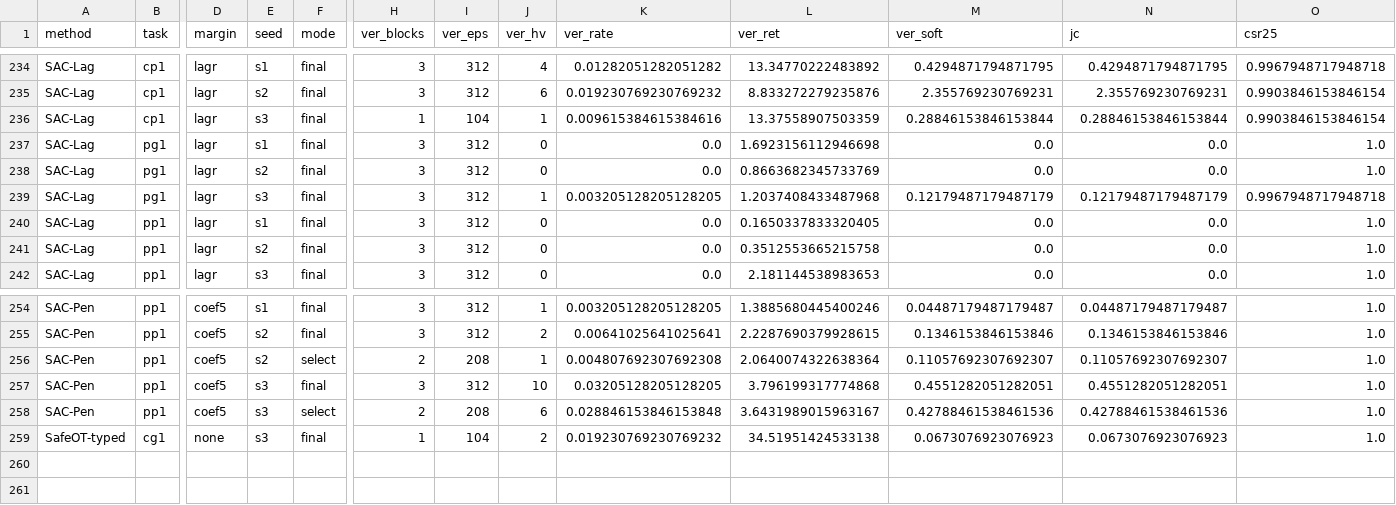
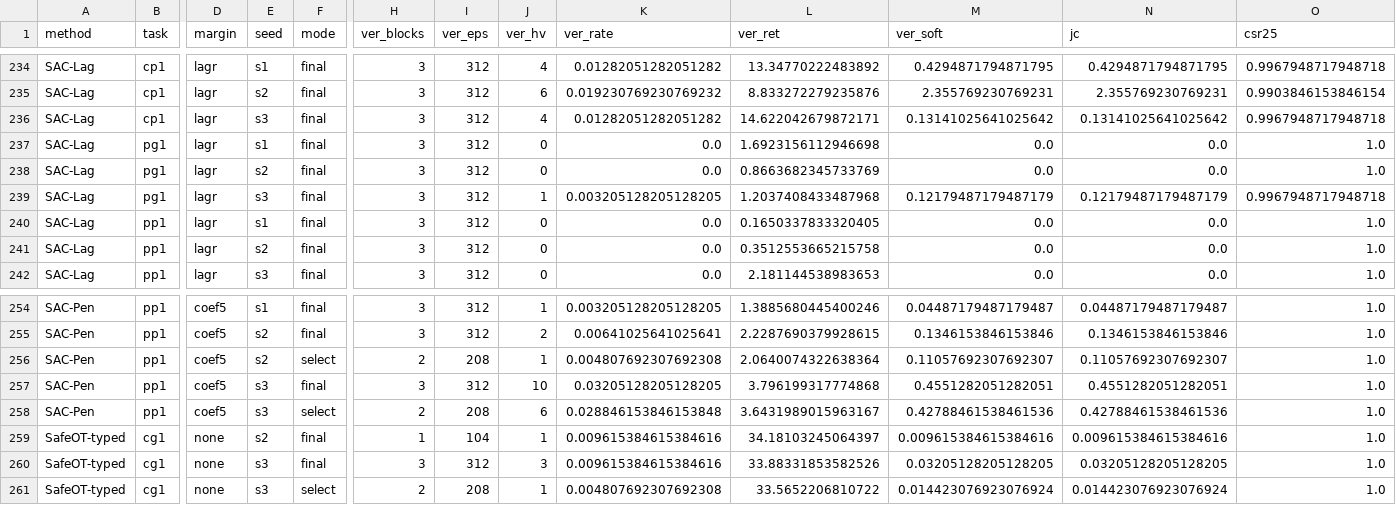
Before and after one commit to asimfish/safeot-dashboard, a CSV file: frontier_arms.csv, drawn as a sheet; only a part is shown, gaps mark what is left out; rows hold the shown columns only; the diff names each change by its address in the sheet, - before the commit and + after, or states it on an @@ line.

Commit message:
data: 2026-09-09 12:08

```diff
--- a/frontier_arms.csv
+++ b/frontier_arms.csv
-H236 (ver_blocks): 1
+H236 (ver_blocks): 3
-I236 (ver_eps): 104
+I236 (ver_eps): 312
-J236 (ver_hv): 1
+J236 (ver_hv): 4
-K236 (ver_rate): 0.009615384615384616
+K236 (ver_rate): 0.01282051282051282
-L236 (ver_ret): 13.37558907503359
+L236 (ver_ret): 14.622042679872171
-M236 (ver_soft): 0.28846153846153844
+M236 (ver_soft): 0.13141025641025642
-N236 (jc): 0.28846153846153844
+N236 (jc): 0.13141025641025642
-O236 (csr25): 0.9903846153846154
+O236 (csr25): 0.9967948717948718
-E259 (seed): s3
+E259 (seed): s2
-J259 (ver_hv): 2
+J259 (ver_hv): 1
-K259 (ver_rate): 0.019230769230769232
+K259 (ver_rate): 0.009615384615384616
-L259 (ver_ret): 34.51951424533138
+L259 (ver_ret): 34.18103245064397
-M259 (ver_soft): 0.0673076923076923
+M259 (ver_soft): 0.009615384615384616
-N259 (jc): 0.0673076923076923
+N259 (jc): 0.009615384615384616
+row 260: SafeOT-typed | cg1 | none | s3 | final | 3 | 312 | 3 | 0.009615384615384616 | 33.88331853582526 | 0.03205128205128205 | 0.03205128205128205 | 1.0
+row 261: SafeOT-typed | cg1 | none | s3 | select | 2 | 208 | 1 | 0.004807692307692308 | 33.5652206810722 | 0.014423076923076924 | 0.014423076923076924 | 1.0
```
Also changed, not shown: ali_arms.csv, 14 other files.
